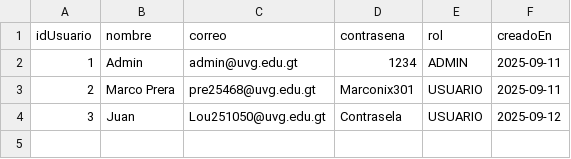
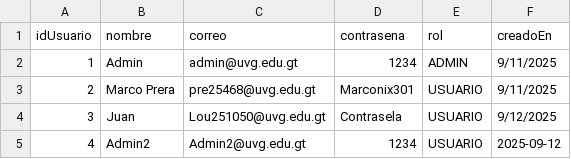
Before and after one commit to MarcoPrera301/LostButFound, a CSV file: Scripts/data/usuarios.csv, drawn as a sheet.

Commit message:
Correciones de Funciones Admin

```diff
--- a/Scripts/data/usuarios.csv
+++ b/Scripts/data/usuarios.csv
@@ -1,4 +1,5 @@
 idUsuario,nombre,correo,contrasena,rol,creadoEn
-1,Admin,admin@uvg.edu.gt,1234,ADMIN,2025-09-11
-2,Marco Prera,pre25468@uvg.edu.gt,Marconix301,USUARIO,2025-09-11
-3,Juan,Lou251050@uvg.edu.gt,Contrasela,USUARIO,2025-09-12
+1,Admin,admin@uvg.edu.gt,1234,ADMIN,9/11/2025
+2,Marco Prera,pre25468@uvg.edu.gt,Marconix301,USUARIO,9/11/2025
+3,Juan,Lou251050@uvg.edu.gt,Contrasela,USUARIO,9/12/2025
+4,Admin2,Admin2@uvg.edu.gt,1234,USUARIO,2025-09-12
```
Also changed, not shown: 2 other files.
